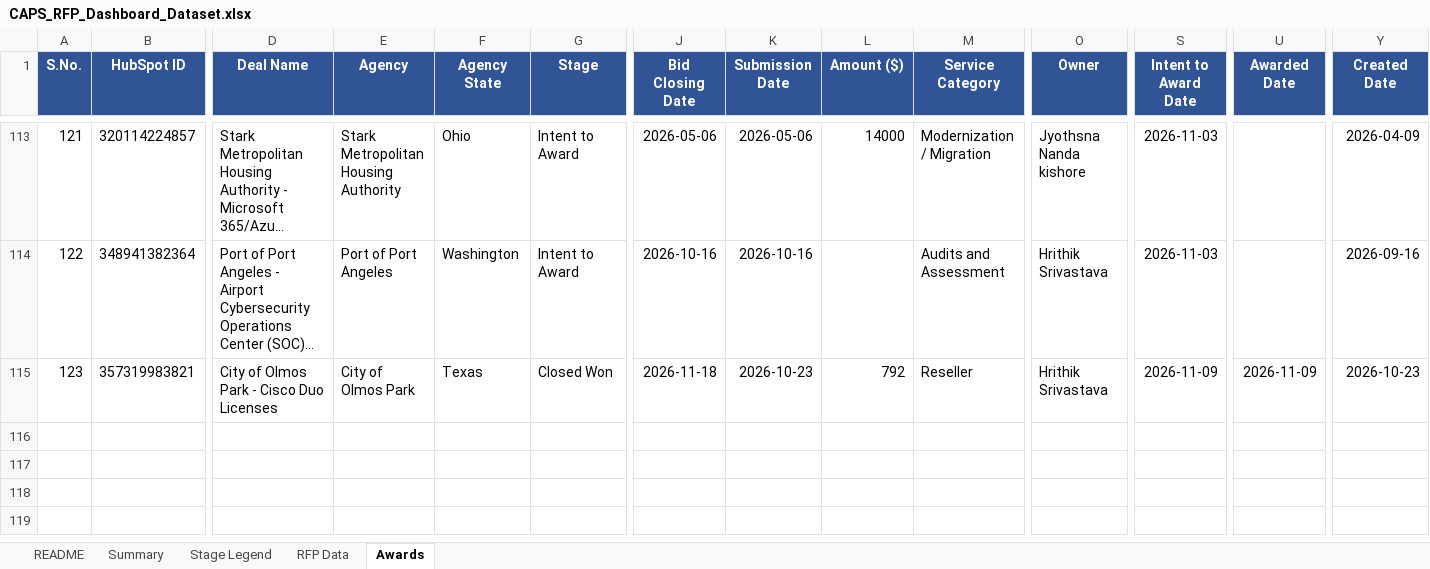
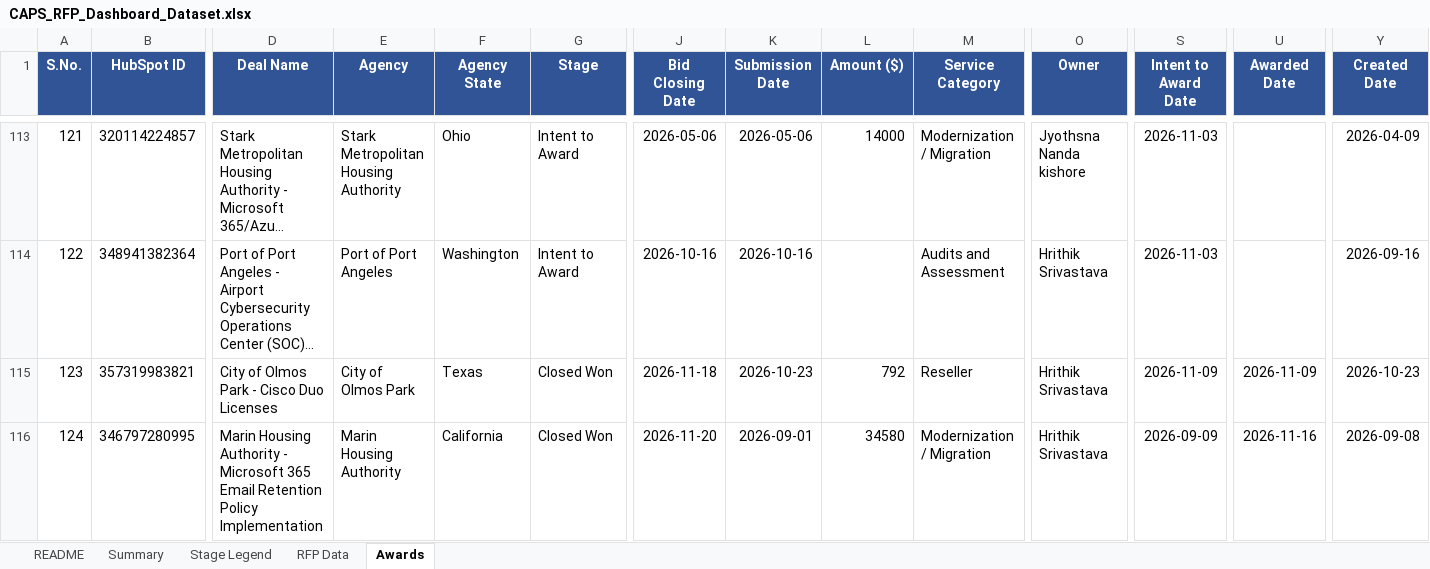
Before and after one commit to hrithikCAPS/CAPS, an Excel workbook: data/CAPS_RFP_Dashboard_Dataset.xlsx, sheet Awards, drawn as a sheet; only a part is shown, gaps mark what is left out; long unchanged cells end in …; values as stored, in another font and other column widths than the file's, no borders; rows hold the shown columns only; the diff names each change by its address in the sheet, - before the commit and + after, or states it on an @@ line.

```diff
--- a/data/CAPS_RFP_Dashboard_Dataset.xlsx (sheet Awards)
+++ b/data/CAPS_RFP_Dashboard_Dataset.xlsx (sheet Awards)
+row 116: 124 | 346797280995 | Marin Housing Authority - Microsoft 365 Email Retention Policy Implementation | Marin Housing Authority | California | Closed Won | 2026-11-20 | 2026-09-01 | 34580 | Modernization / Migration | Hrithik Srivastava | 2026-09-09 | 2026-11-16 | 2026-09-08
```
Also changed, not shown: sheet RFP Data, 11 other files.
